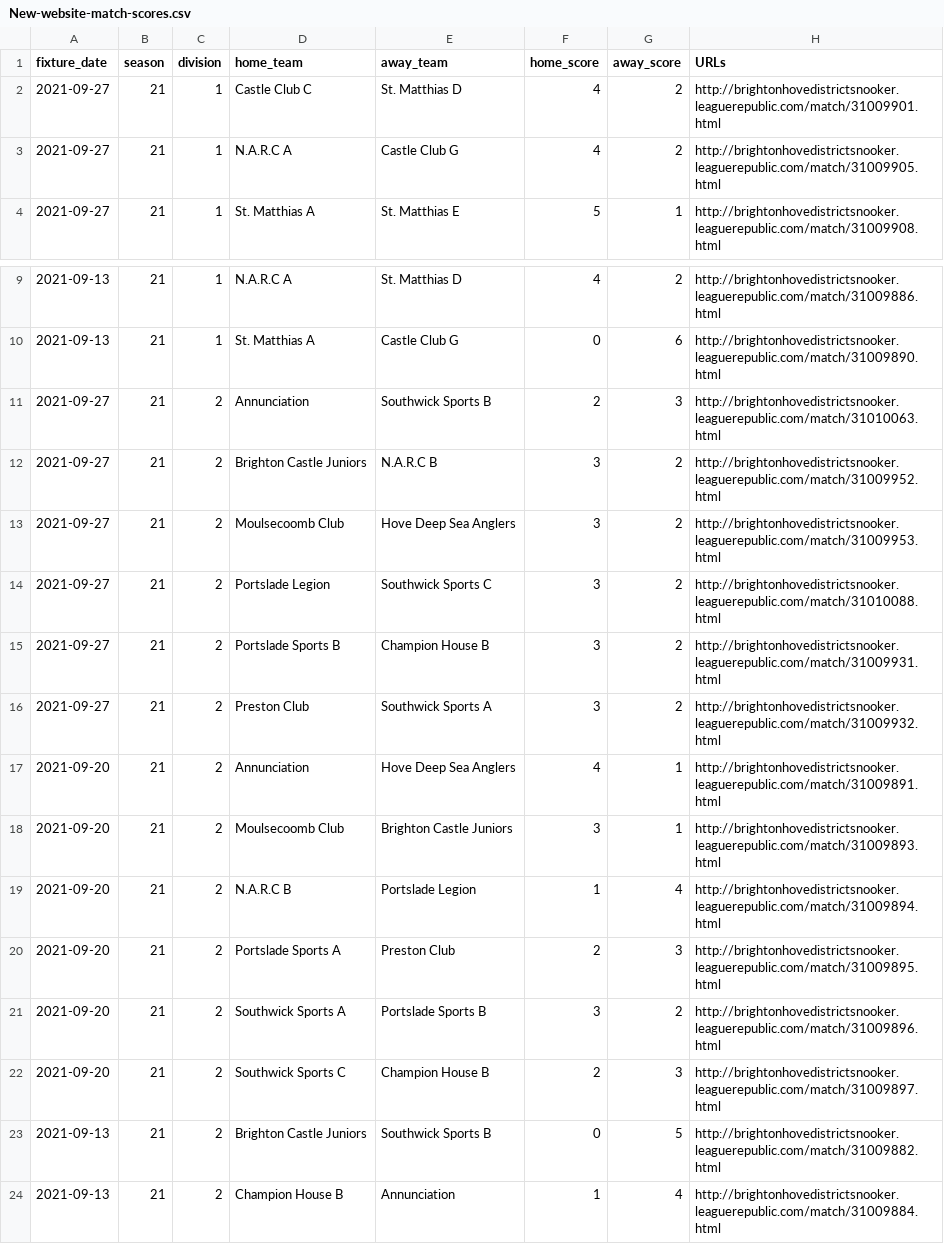
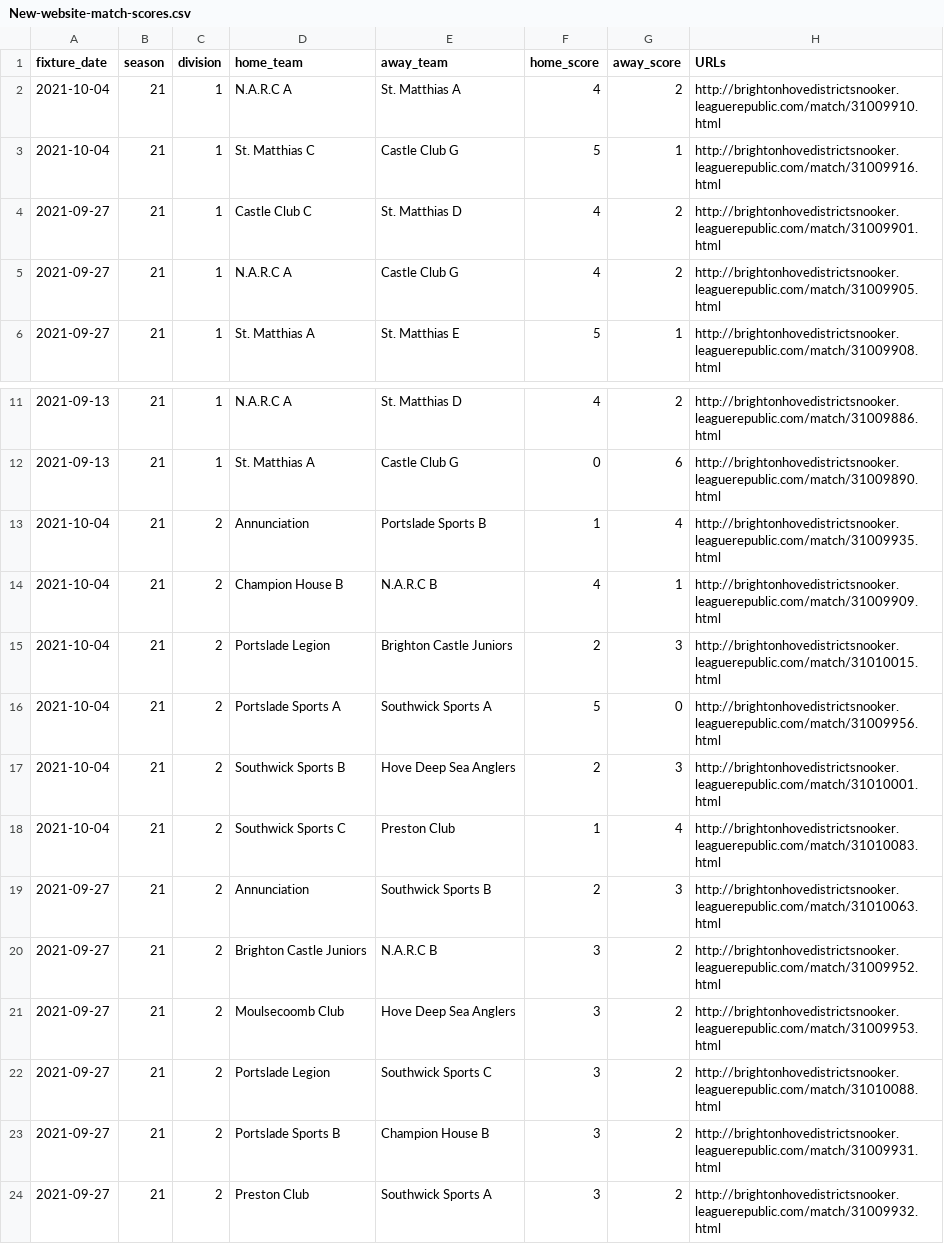
Before and after one commit to sheepworrier/bhdbsl, a CSV file: New-website-match-scores.csv, drawn as a sheet; only a part is shown, gaps mark what is left out; the shorter side is filled out with more unchanged rows; the diff names each change by its address in the sheet, - before the commit and + after, or states it on an @@ line.

```diff
--- a/New-website-match-scores.csv
+++ b/New-website-match-scores.csv
+row 2: 2021-10-04 | 21 | 1 | N.A.R.C A | St. Matthias A | 4 | 2 | http://brightonhovedistrictsnooker.leaguerepublic.com/match/31009910.html
+row 3: 2021-10-04 | 21 | 1 | St. Matthias C | Castle Club G | 5 | 1 | http://brightonhovedistrictsnooker.leaguerepublic.com/match/31009916.html
+row 13: 2021-10-04 | 21 | 2 | Annunciation | Portslade Sports B | 1 | 4 | http://brightonhovedistrictsnooker.leaguerepublic.com/match/31009935.html
+row 14: 2021-10-04 | 21 | 2 | Champion House B | N.A.R.C B | 4 | 1 | http://brightonhovedistrictsnooker.leaguerepublic.com/match/31009909.html
+row 15: 2021-10-04 | 21 | 2 | Portslade Legion | Brighton Castle Juniors | 2 | 3 | http://brightonhovedistrictsnooker.leaguerepublic.com/match/31010015.html
+row 16: 2021-10-04 | 21 | 2 | Portslade Sports A | Southwick Sports A | 5 | 0 | http://brightonhovedistrictsnooker.leaguerepublic.com/match/31009956.html
+row 17: 2021-10-04 | 21 | 2 | Southwick Sports B | Hove Deep Sea Anglers | 2 | 3 | http://brightonhovedistrictsnooker.leaguerepublic.com/match/31010001.html
+row 18: 2021-10-04 | 21 | 2 | Southwick Sports C | Preston Club | 1 | 4 | http://brightonhovedistrictsnooker.leaguerepublic.com/match/31010083.html
```
Also changed, not shown: New-website-breaks.csv, New-website-frame-scores.csv.
